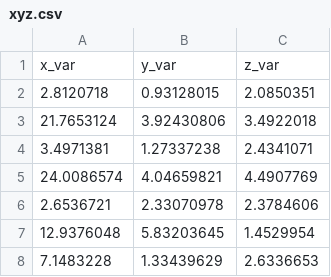
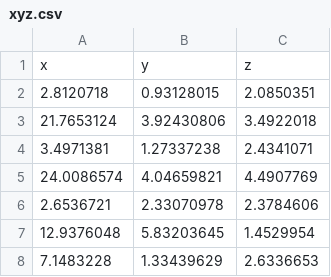
Before and after one commit to cdc-jtmiller/R-dotNet-treeview, a CSV file: Supplemental/xyz.csv, drawn as a sheet; only a part is shown.

```diff
--- a/Supplemental/xyz.csv
+++ b/Supplemental/xyz.csv
@@ -1,2 +1,2 @@
-x_var,y_var,z_var
+x,y,z
 2.8120718,0.93128015,2.0850351
```
Also changed, not shown: 9 other files.
